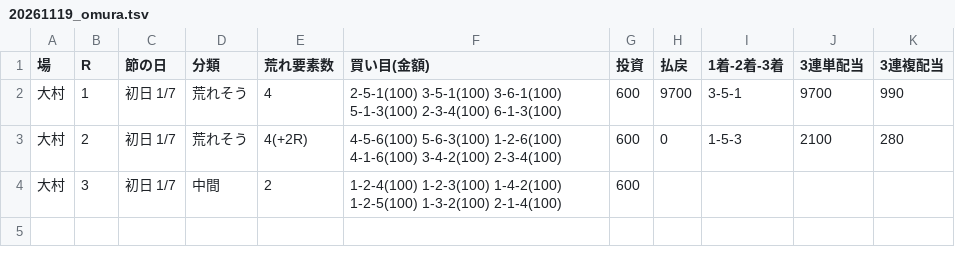
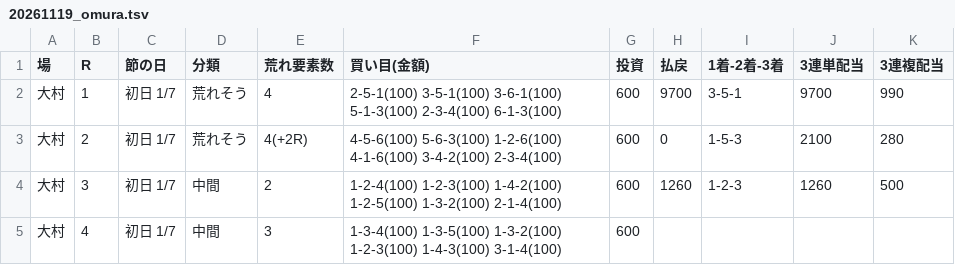
Before and after one commit to 777peipeipei-cmd/777reposi, a TSV file: notes/picks/20261119_omura.tsv, drawn as a sheet.

```diff
--- a/notes/picks/20261119_omura.tsv
+++ b/notes/picks/20261119_omura.tsv
@@ -3,2 +3,3 @@
 大村	2	初日 1/7	荒れそう	4(+2R)	4-5-6(100) 5-6-3(100) 1-2-6(100) 4-1-6(100) 3-4-2(100) 2-3-4(100)	600	0	1-5-3	2100	280
-大村	3	初日 1/7	中間	2	1-2-4(100) 1-2-3(100) 1-4-2(100) 1-2-5(100) 1-3-2(100) 2-1-4(100)	600				
+大村	3	初日 1/7	中間	2	1-2-4(100) 1-2-3(100) 1-4-2(100) 1-2-5(100) 1-3-2(100) 2-1-4(100)	600	1260	1-2-3	1260	500
+大村	4	初日 1/7	中間	3	1-3-4(100) 1-3-5(100) 1-3-2(100) 1-2-3(100) 1-4-3(100) 3-1-4(100)	600				
```
